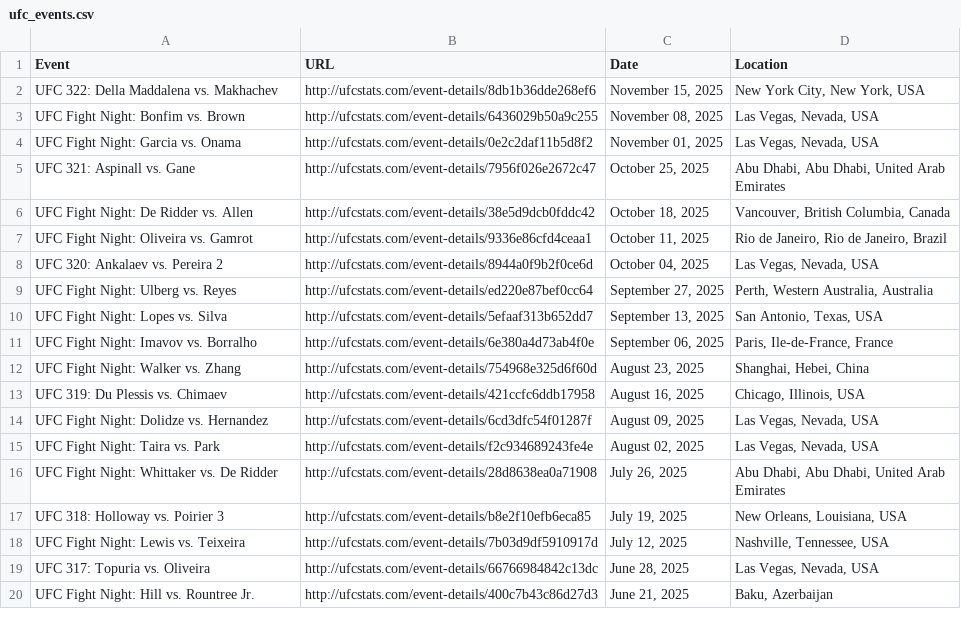
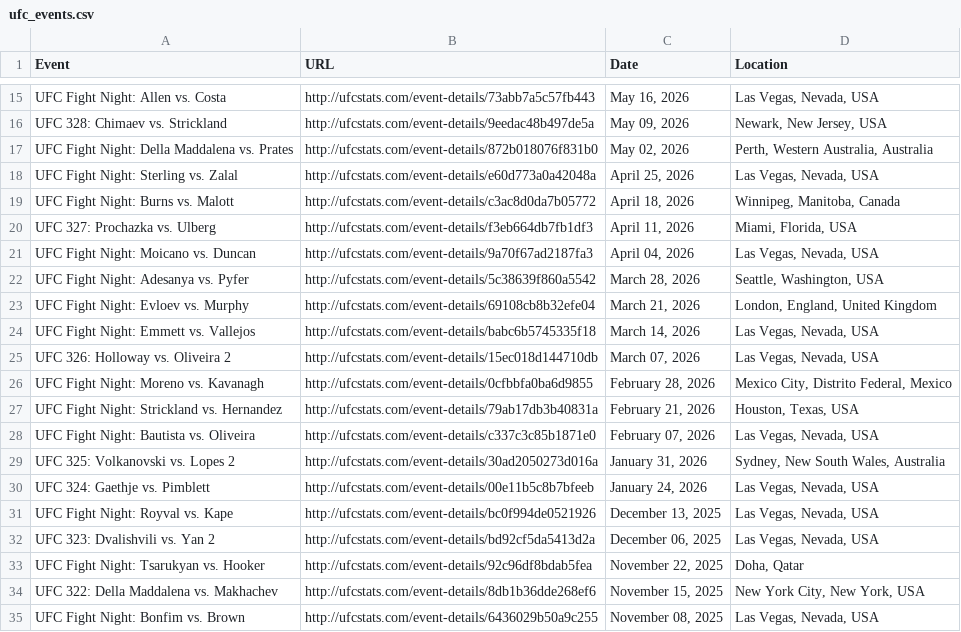
Before and after one commit to adrianjb1/ufc-elo-tracker, a CSV file: data/ufc_events.csv, drawn as a sheet; only a part is shown, gaps mark what is left out; the shorter side is filled out with more unchanged rows; the diff covers the shown part only; the diff names each change by its address in the sheet, - before the commit and + after, or states it on an @@ line.

Commit message:
refresh fight/elo data through august 2026
pulled 32 new events and 404 new fights via the playwright scraper, then re-ran tracker2.0.py. updates ufc_events.csv, fights_enhanced.csv, fights_with_elo_2.0.csv, and current/peak elo leaderboards.

```diff
--- a/data/ufc_events.csv
+++ b/data/ufc_events.csv
+row 15: UFC Fight Night: Allen vs. Costa | http://ufcstats.com/event-details/73abb7a5c57fb443 | May 16, 2026 | Las Vegas, Nevada, USA
+row 16: UFC 328: Chimaev vs. Strickland | http://ufcstats.com/event-details/9eedac48b497de5a | May 09, 2026 | Newark, New Jersey, USA
+row 17: UFC Fight Night: Della Maddalena vs. Prates | http://ufcstats.com/event-details/872b018076f831b0 | May 02, 2026 | Perth, Western Australia, Australia
+row 18: UFC Fight Night: Sterling vs. Zalal | http://ufcstats.com/event-details/e60d773a0a42048a | April 25, 2026 | Las Vegas, Nevada, USA
+row 19: UFC Fight Night: Burns vs. Malott | http://ufcstats.com/event-details/c3ac8d0da7b05772 | April 18, 2026 | Winnipeg, Manitoba, Canada
+row 20: UFC 327: Prochazka vs. Ulberg | http://ufcstats.com/event-details/f3eb664db7fb1df3 | April 11, 2026 | Miami, Florida, USA
+row 21: UFC Fight Night: Moicano vs. Duncan | http://ufcstats.com/event-details/9a70f67ad2187fa3 | April 04, 2026 | Las Vegas, Nevada, USA
+row 22: UFC Fight Night: Adesanya vs. Pyfer | http://ufcstats.com/event-details/5c38639f860a5542 | March 28, 2026 | Seattle, Washington, USA
+row 23: UFC Fight Night: Evloev vs. Murphy | http://ufcstats.com/event-details/69108cb8b32efe04 | March 21, 2026 | London, England, United Kingdom
+row 24: UFC Fight Night: Emmett vs. Vallejos | http://ufcstats.com/event-details/babc6b5745335f18 | March 14, 2026 | Las Vegas, Nevada, USA
+row 25: UFC 326: Holloway vs. Oliveira 2 | http://ufcstats.com/event-details/15ec018d144710db | March 07, 2026 | Las Vegas, Nevada, USA
+row 26: UFC Fight Night: Moreno vs. Kavanagh | http://ufcstats.com/event-details/0cfbbfa0ba6d9855 | February 28, 2026 | Mexico City, Distrito Federal, Mexico
+row 27: UFC Fight Night: Strickland vs. Hernandez | http://ufcstats.com/event-details/79ab17db3b40831a | February 21, 2026 | Houston, Texas, USA
+row 28: UFC Fight Night: Bautista vs. Oliveira | http://ufcstats.com/event-details/c337c3c85b1871e0 | February 07, 2026 | Las Vegas, Nevada, USA
+row 29: UFC 325: Volkanovski vs. Lopes 2 | http://ufcstats.com/event-details/30ad2050273d016a | January 31, 2026 | Sydney, New South Wales, Australia
+row 30: UFC 324: Gaethje vs. Pimblett | http://ufcstats.com/event-details/00e11b5c8b7bfeeb | January 24, 2026 | Las Vegas, Nevada, USA
+row 31: UFC Fight Night: Royval vs. Kape | http://ufcstats.com/event-details/bc0f994de0521926 | December 13, 2025 | Las Vegas, Nevada, USA
+row 32: UFC 323: Dvalishvili vs. Yan 2 | http://ufcstats.com/event-details/bd92cf5da5413d2a | December 06, 2025 | Las Vegas, Nevada, USA
+row 33: UFC Fight Night: Tsarukyan vs. Hooker | http://ufcstats.com/event-details/92c96df8bdab5fea | November 22, 2025 | Doha, Qatar
```
Also changed, not shown: 13 added rows elsewhere in this file, data/current_elo_2.0.csv, 5 other files.
